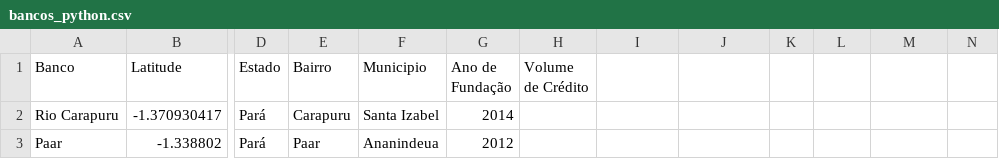
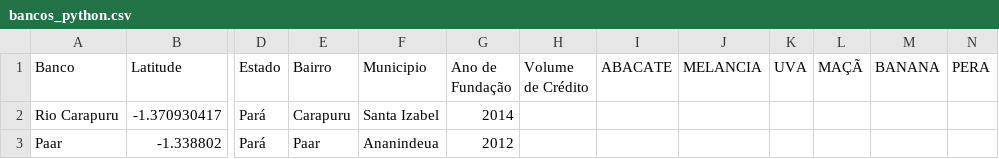
Before and after one commit to GabrielPonte/CompSoc, a CSV file: bancos_python.csv, drawn as a sheet; only a part is shown, gaps mark what is left out; the diff names each change by its address in the sheet, - before the commit and + after, or states it on an @@ line.

Commit message:
Update bancos_python.csv

```diff
--- a/bancos_python.csv
+++ b/bancos_python.csv
-I1: (empty)
+I1: ABACATE
-J1: (empty)
+J1: MELANCIA
-K1: (empty)
+K1: UVA
-L1: (empty)
+L1: MAÇÃ
-M1: (empty)
+M1: BANANA
-N1: (empty)
+N1: PERA
```
